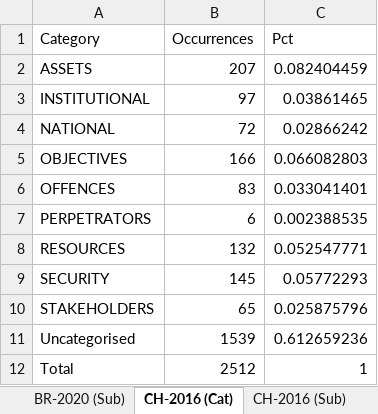
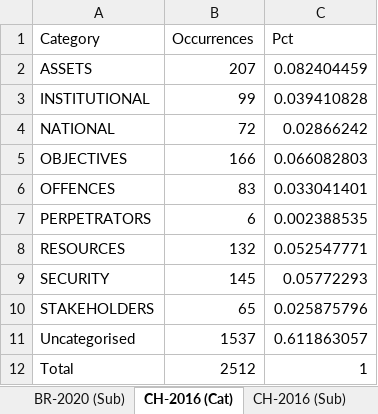
Before and after one commit to InstitutoVegetius/Compared-NCSSs, an Excel workbook: Analysis/ComparedNCSSs - Consolidated.xlsx, sheet CH-2016 (Cat), drawn as a sheet; values as stored, in another font and other column widths than the file's, no borders; table styles not drawn; the diff names each change by its address in the sheet, - before the commit and + after, or states it on an @@ line.

```diff
--- a/Analysis/ComparedNCSSs - Consolidated.xlsx (sheet CH-2016 (Cat))
+++ b/Analysis/ComparedNCSSs - Consolidated.xlsx (sheet CH-2016 (Cat))
-B3 (Occurrences): 97
+B3 (Occurrences): 99
-C3 (Pct): 0.03861465
+C3 (Pct): 0.039410828
-B11 (Occurrences): 1539
+B11 (Occurrences): 1537
-C11 (Pct): 0.612659236
+C11 (Pct): 0.611863057
```
Also changed, not shown: sheet Subcategories (DRTI), sheet Categories (DRTI), sheet Categories, sheet Subcategories, sheet IT-2017 (Sub), sheet CH-2016 (Sub), 11 more sheets, other sheet tabs, Analysis/ComparedNCSSs - Rules.xlsx, 37 other files.
